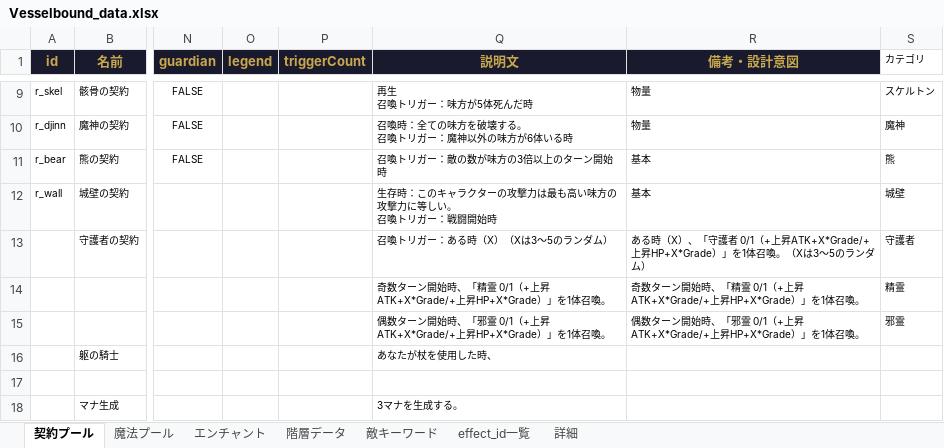
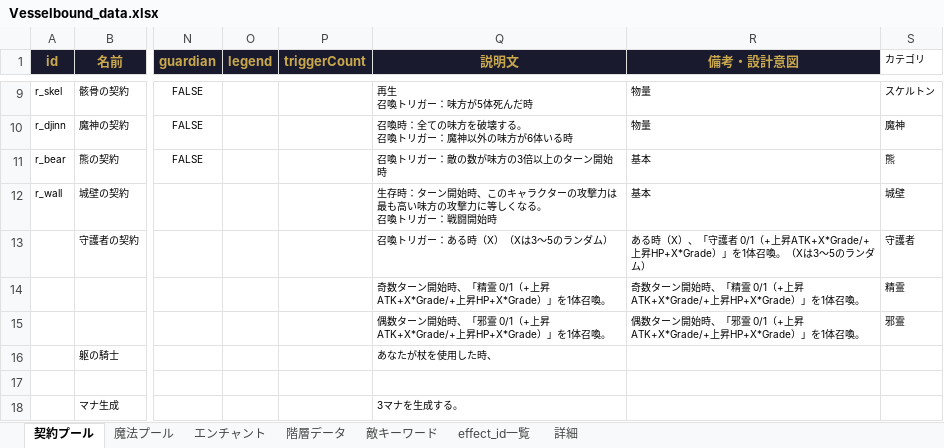
Before and after one commit to Yuki-fa/Vesselbound, an Excel workbook: js/Vesselbound_data.xlsx, sheet 契約プール, drawn as a sheet; only a part is shown, gaps mark what is left out; values as stored, in another font and other column widths than the file's, no borders; charts and pictures not drawn; ↵ is a line break in a cell; the diff names each change by its address in the sheet, - before the commit and + after, or states it on an @@ line.

```diff
--- a/js/Vesselbound_data.xlsx (sheet 契約プール)
+++ b/js/Vesselbound_data.xlsx (sheet 契約プール)
-Q12 (説明文): 生存時：このキャラクターの攻撃力は最も高い味方の攻撃力に等しい。 ↵ 召喚…
+Q12 (説明文): 生存時：ターン開始時、このキャラクターの攻撃力は最も高い味方の攻撃力に等しくなる。 ↵ 召喚…
```
Also changed, not shown: 2 other files.
